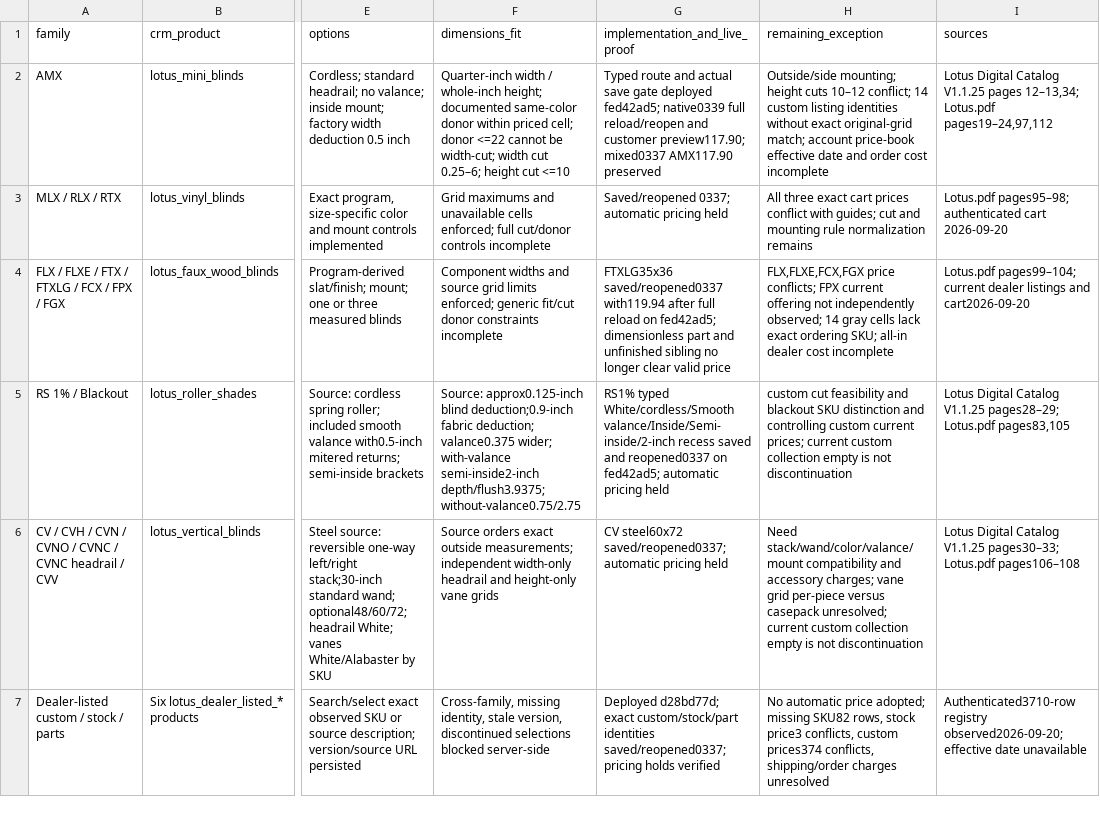
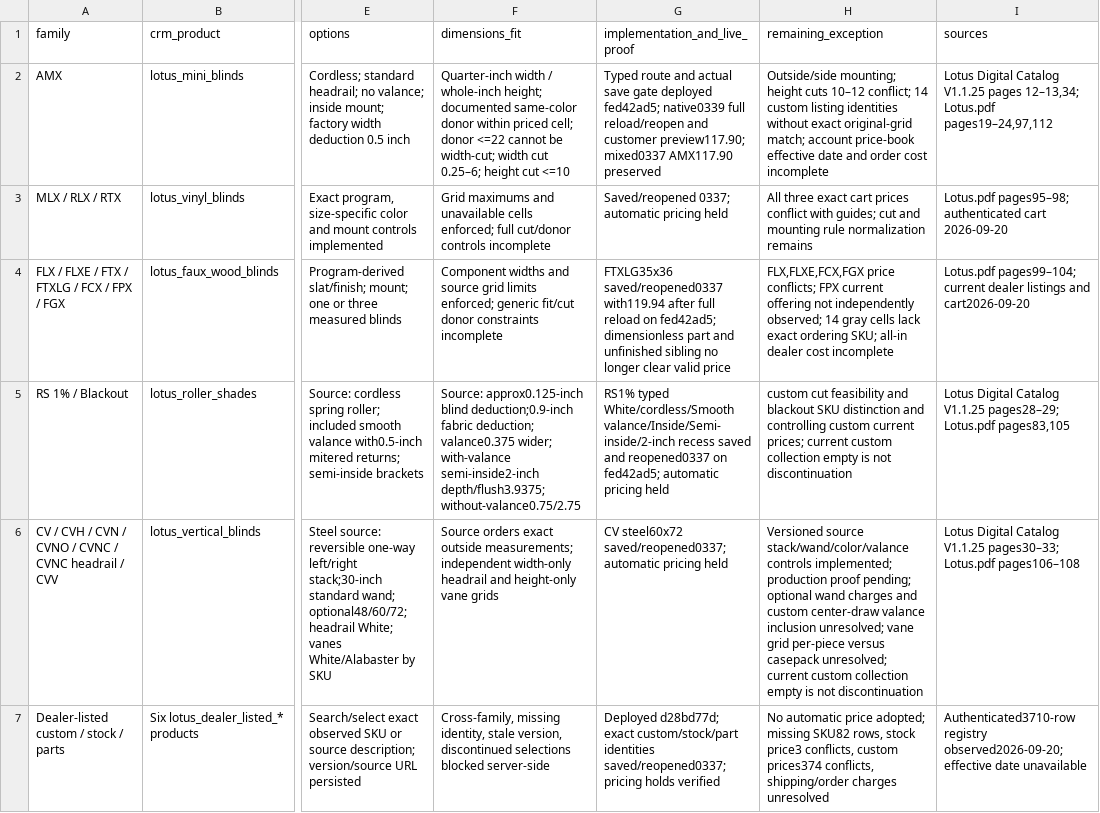
Before and after one commit to 805shutters/805Shutters.com, a CSV file: docs/quote-v2/lotus-audit-20260920/family-rule-coverage.csv, drawn as a sheet; only a part is shown, gaps mark what is left out; the diff names each change by its address in the sheet, - before the commit and + after, or states it on an @@ line.

Commit message:
Capture source-backed Lotus vertical component and control rules under pricing holds

```diff
--- a/docs/quote-v2/lotus-audit-20260920/family-rule-coverage.csv
+++ b/docs/quote-v2/lotus-audit-20260920/family-rule-coverage.csv
-H6 (remaining_exception): Need stack/wand/color/valance/mount compatibility and accessory charges; vane grid…
+H6 (remaining_exception): Versioned source stack/wand/color/valance controls implemented; production proof pending; optional wand charges and custom center-draw valance inclusion unresolved; vane grid…
```
Also changed, not shown: 10 other files.
